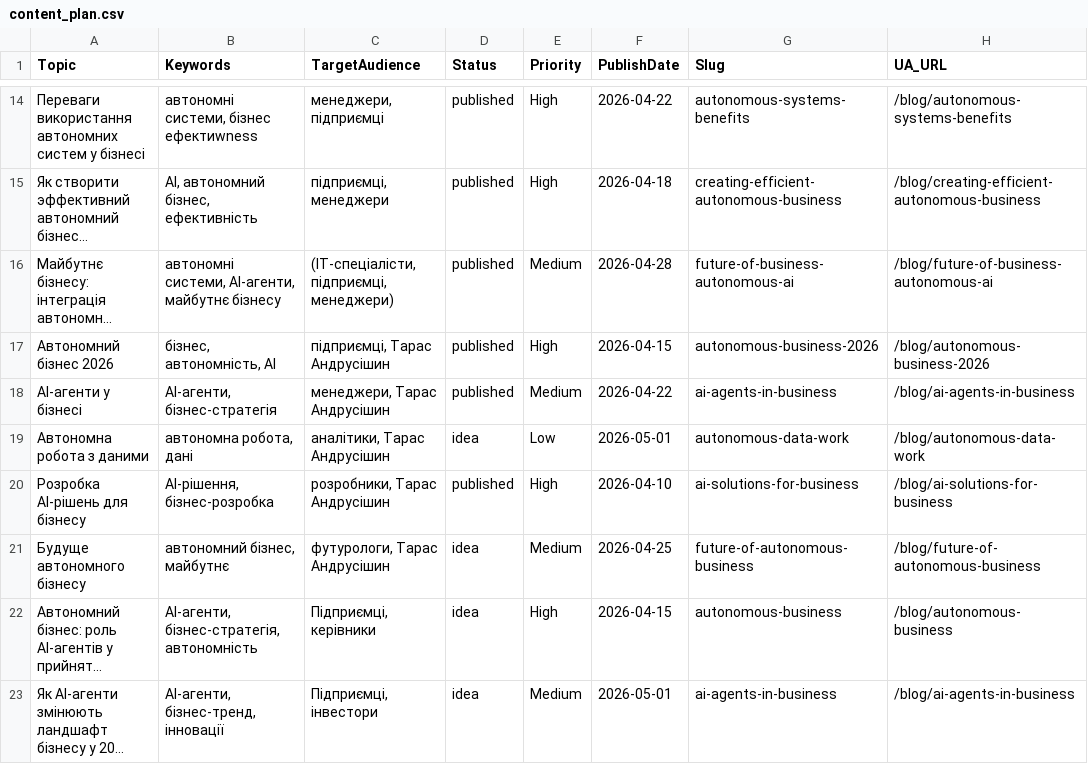
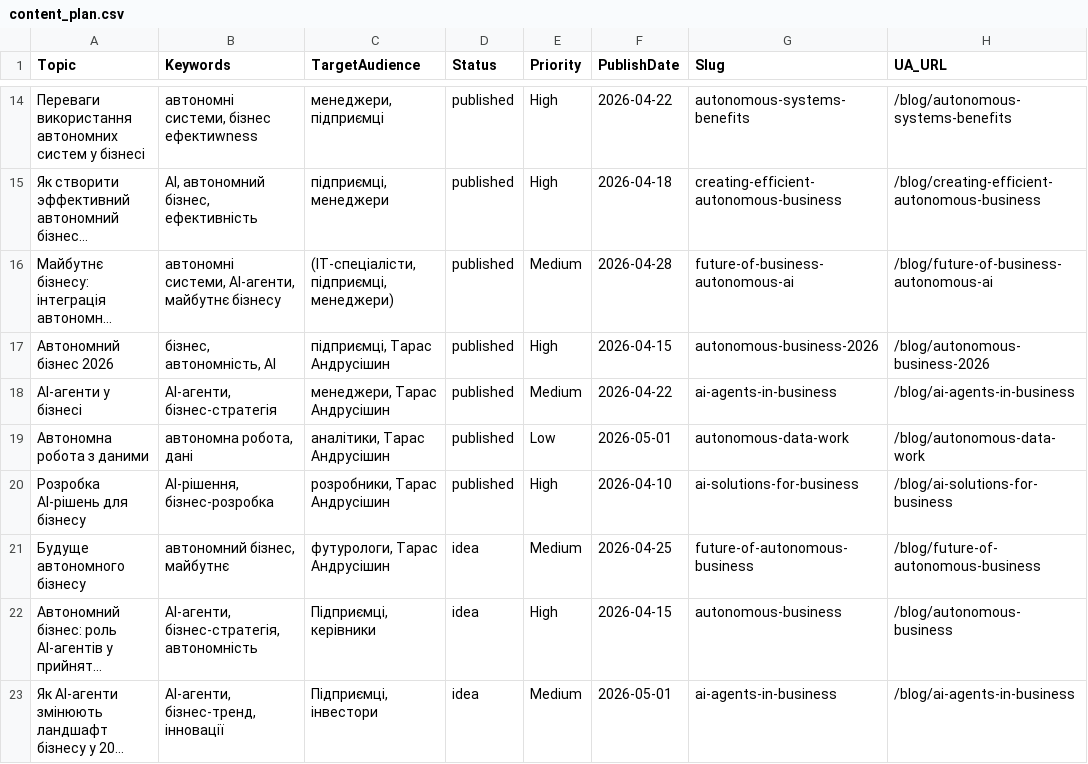
Before and after one commit to andrusyshyn-beta/taras-blog, a CSV file: content_plan.csv, drawn as a sheet; only a part is shown, gaps mark what is left out; long unchanged cells end in …; the diff names each change by its address in the sheet, - before the commit and + after, or states it on an @@ line.

Commit message:
Published idea

```diff
--- a/content_plan.csv
+++ b/content_plan.csv
-D19 (Status): idea
+D19 (Status): published
```
